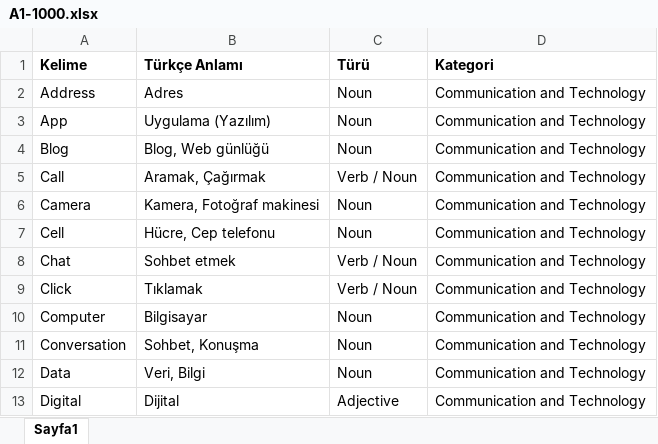
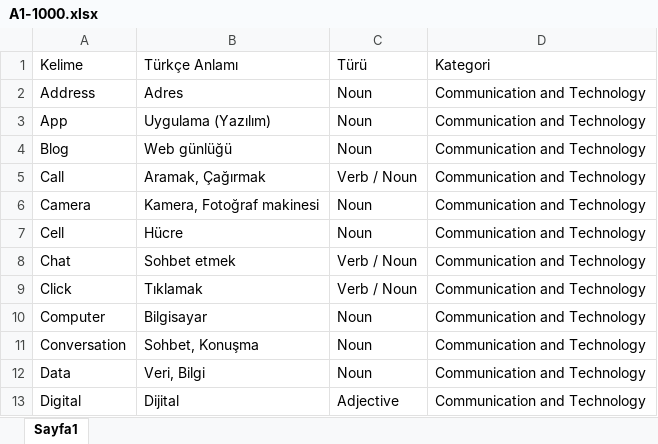
Before and after one commit to muratpuraligil/LinguaCard, an Excel workbook: docs/A1-1000.xlsx, sheet Sayfa1, drawn as a sheet; only a part is shown; values as stored, in another font and other column widths than the file's, no borders; the diff names each change by its address in the sheet, - before the commit and + after, or states it on an @@ line.

Commit message:
fix(flashcards): optimize card height, stabilize tab ordering, and clean A1 translations

```diff
--- a/docs/A1-1000.xlsx (sheet Sayfa1)
+++ b/docs/A1-1000.xlsx (sheet Sayfa1)
-A1:D1 bold: on
+A1:D1 bold: off
-B4 (Türkçe Anlamı): Blog, Web günlüğü
+B4 (Türkçe Anlamı): Web günlüğü
-B7 (Türkçe Anlamı): Hücre, Cep telefonu
+B7 (Türkçe Anlamı): Hücre
```
Also changed, not shown: 7 other files.
